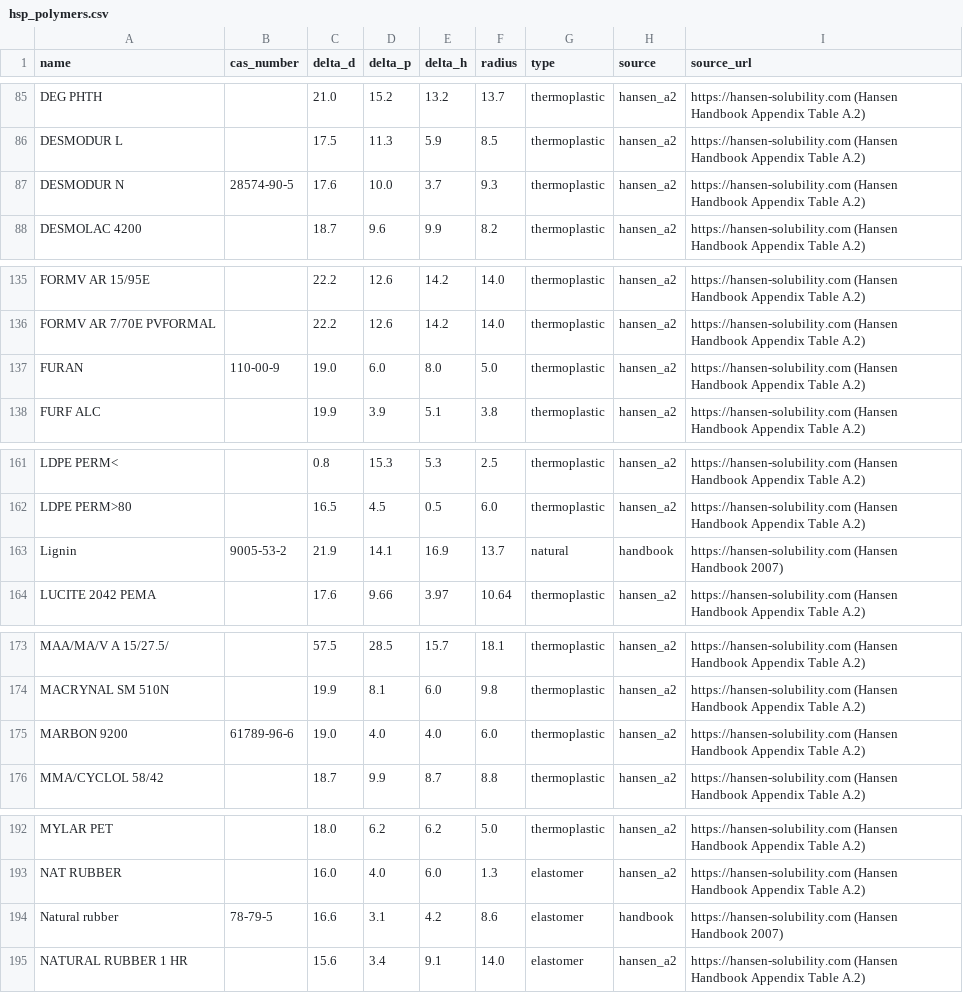
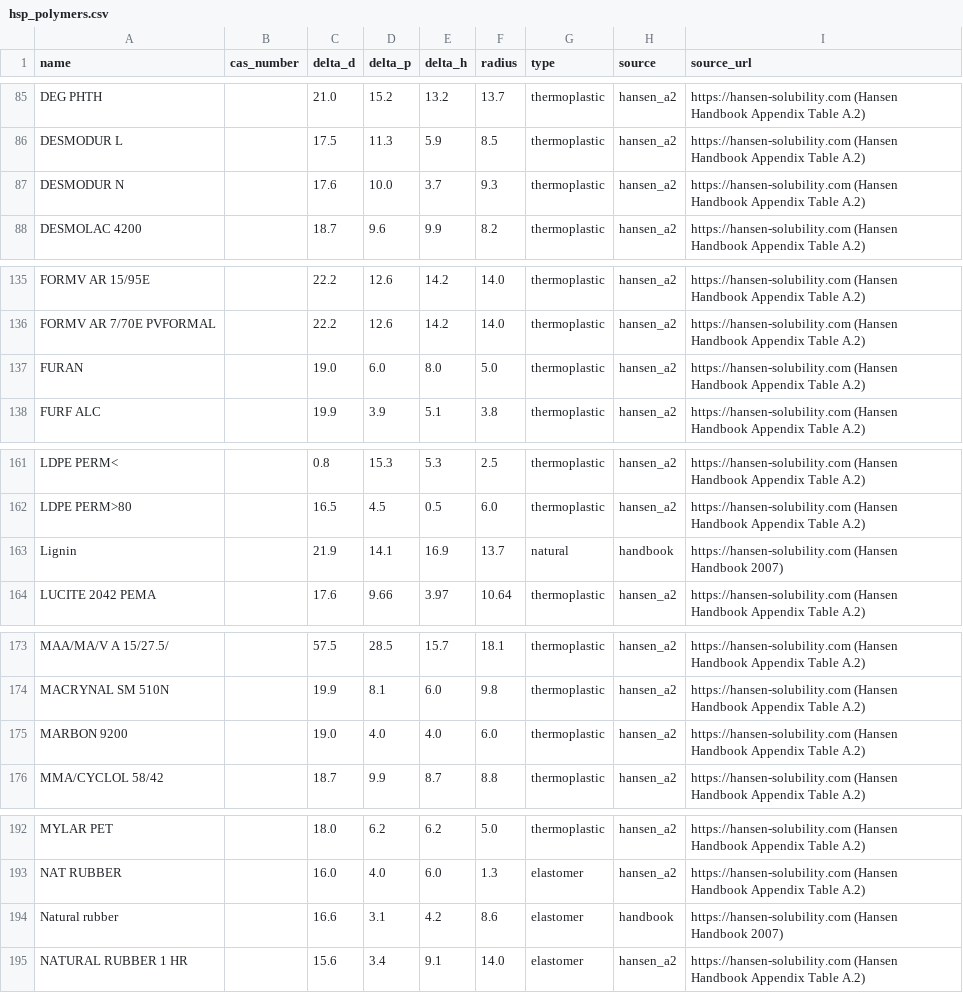
Before and after one commit to jtreeder/Materialism, a CSV file: data/processed/hsp_polymers.csv, drawn as a sheet; only a part is shown, gaps mark what is left out; the diff covers the shown part only.

```diff
--- a/data/processed/hsp_polymers.csv
+++ b/data/processed/hsp_polymers.csv
@@ -87,2 +87,2 @@ DESMODUR  L,,17.5,11.3,5.9,8.5,thermoplastic,hansen_a2,https://hansen-solubility
-DESMODUR N,28574-90-5,17.6,10.0,3.7,9.3,thermoplastic,hansen_a2,https://hansen-solubility.com (Hansen Handbook Appendix Table A.2)
+DESMODUR N,,17.6,10.0,3.7,9.3,thermoplastic,hansen_a2,https://hansen-solubility.com (Hansen Handbook Appendix Table A.2)
 DESMOLAC 4200,,18.7,9.6,9.9,8.2,thermoplastic,hansen_a2,https://hansen-solubility.com (Hansen Handbook Appendix Table A.2)
@@ -136,3 +136,3 @@ FORMV AR 15/95E,,22.2,12.6,14.2,14.0,thermoplastic,hansen_a2,https://hansen-solu
 FORMV AR 7/70E PVFORMAL,,22.2,12.6,14.2,14.0,thermoplastic,hansen_a2,https://hansen-solubility.com (Hansen Handbook Appendix Table A.2)
-FURAN,110-00-9,19.0,6.0,8.0,5.0,thermoplastic,hansen_a2,https://hansen-solubility.com (Hansen Handbook Appendix Table A.2)
+FURAN,,19.0,6.0,8.0,5.0,thermoplastic,hansen_a2,https://hansen-solubility.com (Hansen Handbook Appendix Table A.2)
 FURF ALC,,19.9,3.9,5.1,3.8,thermoplastic,hansen_a2,https://hansen-solubility.com (Hansen Handbook Appendix Table A.2)
@@ -162,3 +162,3 @@ LDPE PERM<,,0.8,15.3,5.3,2.5,thermoplastic,hansen_a2,https://hansen-solubility.c
 LDPE PERM>80,,16.5,4.5,0.5,6.0,thermoplastic,hansen_a2,https://hansen-solubility.com (Hansen Handbook Appendix Table A.2)
-Lignin,9005-53-2,21.9,14.1,16.9,13.7,natural,handbook,https://hansen-solubility.com (Hansen Handbook 2007)
+Lignin,,21.9,14.1,16.9,13.7,natural,handbook,https://hansen-solubility.com (Hansen Handbook 2007)
 LUCITE 2042 PEMA,,17.6,9.66,3.97,10.64,thermoplastic,hansen_a2,https://hansen-solubility.com (Hansen Handbook Appendix Table A.2)
@@ -174,3 +174,3 @@ MAA/MA/V A 15/27.5/,,57.5,28.5,15.7,18.1,thermoplastic,hansen_a2,https://hansen-
 MACRYNAL SM 510N,,19.9,8.1,6.0,9.8,thermoplastic,hansen_a2,https://hansen-solubility.com (Hansen Handbook Appendix Table A.2)
-MARBON 9200,61789-96-6,19.0,4.0,4.0,6.0,thermoplastic,hansen_a2,https://hansen-solubility.com (Hansen Handbook Appendix Table A.2)
+MARBON 9200,,19.0,4.0,4.0,6.0,thermoplastic,hansen_a2,https://hansen-solubility.com (Hansen Handbook Appendix Table A.2)
 MMA/CYCLOL 58/42,,18.7,9.9,8.7,8.8,thermoplastic,hansen_a2,https://hansen-solubility.com (Hansen Handbook Appendix Table A.2)
@@ -193,3 +193,3 @@ MYLAR PET,,18.0,6.2,6.2,5.0,thermoplastic,hansen_a2,https://hansen-solubility.co
 NAT RUBBER,,16.0,4.0,6.0,1.3,elastomer,hansen_a2,https://hansen-solubility.com (Hansen Handbook Appendix Table A.2)
-Natural rubber,78-79-5,16.6,3.1,4.2,8.6,elastomer,handbook,https://hansen-solubility.com (Hansen Handbook 2007)
+Natural rubber,,16.6,3.1,4.2,8.6,elastomer,handbook,https://hansen-solubility.com (Hansen Handbook 2007)
 NATURAL RUBBER 1 HR,,15.6,3.4,9.1,14.0,elastomer,hansen_a2,https://hansen-solubility.com (Hansen Handbook Appendix Table A.2)
```
Also changed, not shown: 16 edited cells elsewhere in this file, 5 other files.
